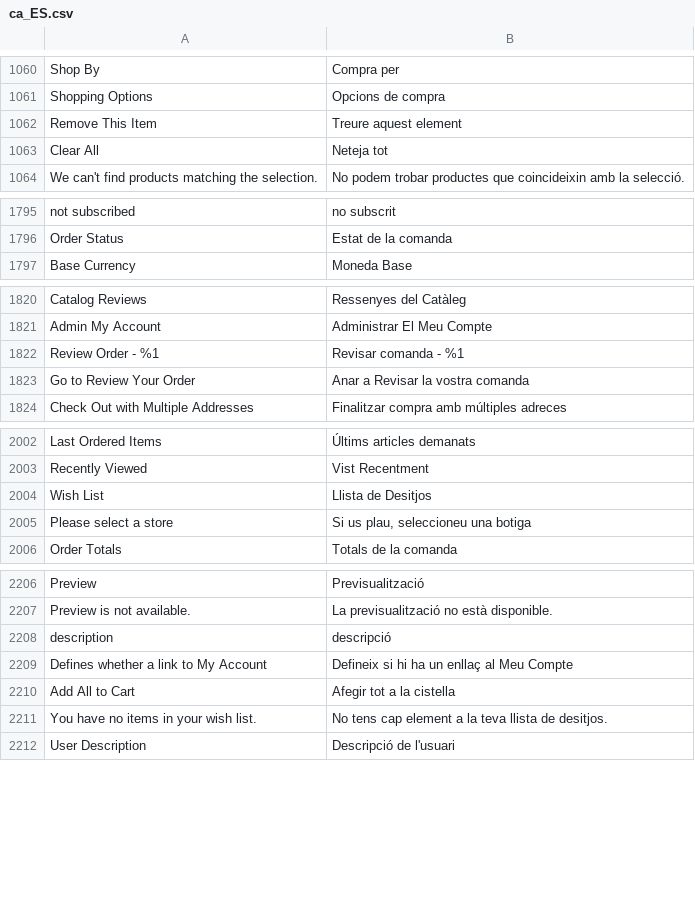
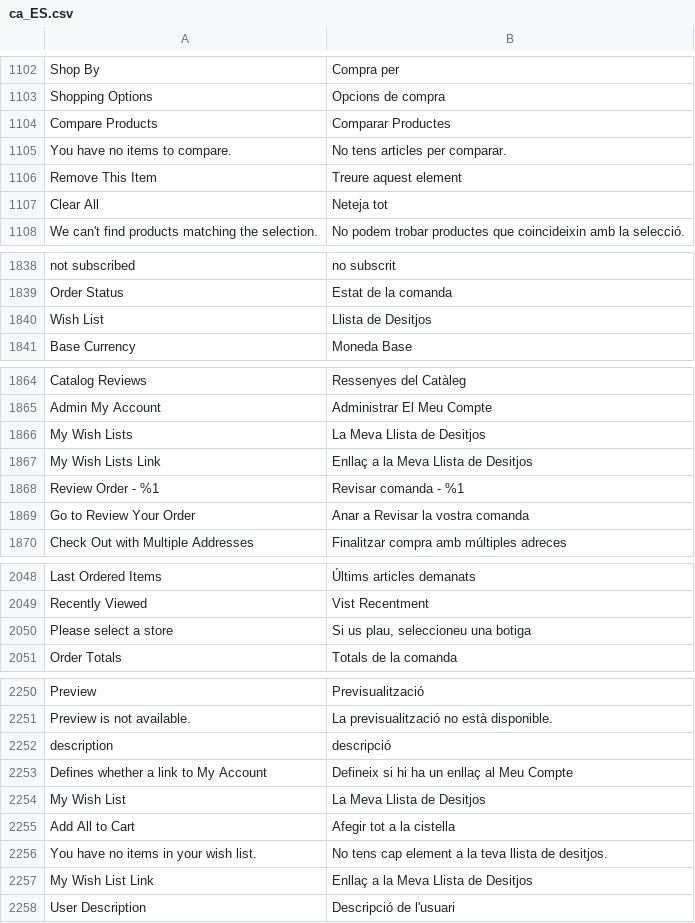
Before and after one commit to magento-l10n/language-ca_ES, a CSV file: ca_ES.csv, drawn as a sheet; only a part is shown, gaps mark what is left out; the diff covers the shown part only; the diff names each change by its address in the sheet, - before the commit and + after, or states it on an @@ line.

```diff
--- a/ca_ES.csv
+++ b/ca_ES.csv
+row 1104: Compare Products | Comparar Productes
+row 1105: You have no items to compare. | No tens articles per comparar.
@@ row 2004 moved to row 1840: Wish List @@
+row 1866: My Wish Lists | La Meva Llista de Desitjos
+row 1867: My Wish Lists Link | Enllaç a la Meva Llista de Desitjos
+row 2254: My Wish List | La Meva Llista de Desitjos
+row 2257: My Wish List Link | Enllaç a la Meva Llista de Desitjos
```
Also changed, not shown: 40 added rows and 2 moved rows elsewhere in this file, 1 other file.
